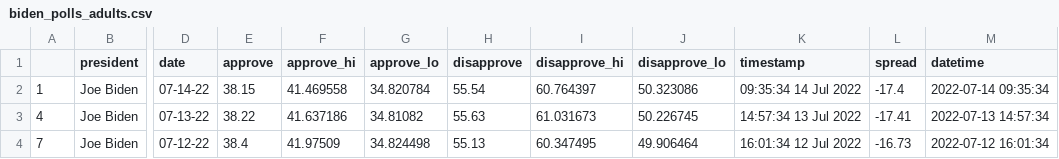
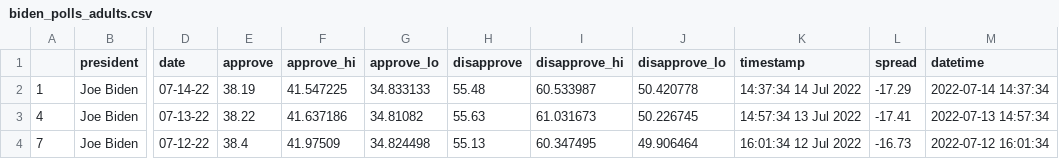
Before and after one commit to taigamurooka/live-scraper-demo, a CSV file: data/processed/biden_polls_adults.csv, drawn as a sheet; only a part is shown, gaps mark what is left out; the diff names each change by its address in the sheet, - before the commit and + after, or states it on an @@ line.

```diff
--- a/data/processed/biden_polls_adults.csv
+++ b/data/processed/biden_polls_adults.csv
-E2 (approve): 38.15
+E2 (approve): 38.19
-F2 (approve_hi): 41.469558
+F2 (approve_hi): 41.547225
-G2 (approve_lo): 34.820784
+G2 (approve_lo): 34.833133
-H2 (disapprove): 55.54
+H2 (disapprove): 55.48
-I2 (disapprove_hi): 60.764397
+I2 (disapprove_hi): 60.533987
-J2 (disapprove_lo): 50.323086
+J2 (disapprove_lo): 50.420778
-K2 (timestamp): 09:35:34 14 Jul 2022
+K2 (timestamp): 14:37:34 14 Jul 2022
-L2 (spread): -17.4
+L2 (spread): -17.29
-M2 (datetime): 2022-07-14 09:35:34
+M2 (datetime): 2022-07-14 14:37:34
```
